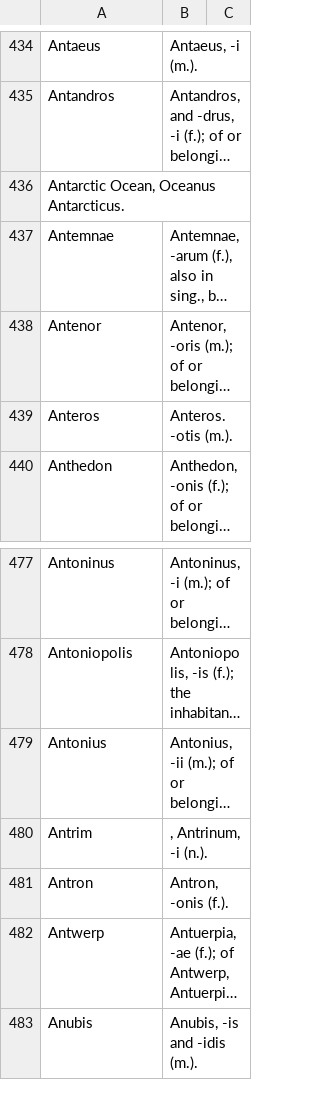
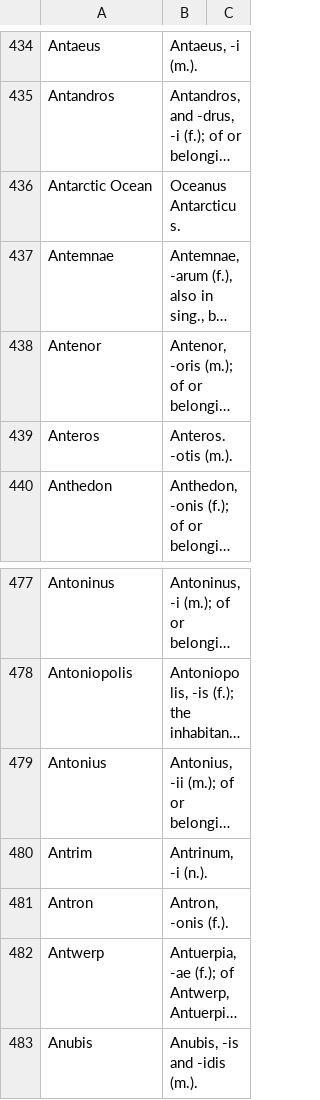
Before and after one commit to FergusJPWalsh/riddle-arnold, a TSV file: riddle-arnold-proper-names.tsv, drawn as a sheet; only a part is shown, gaps mark what is left out; long unchanged cells end in …; removed rows and columns are numbered as before the commit, all else as after; the diff names each change by its address in the sheet, - before the commit and + after, or states it on an @@ line.

Commit message:
Update riddle-arnold-proper-names.tsv

```diff
--- a/riddle-arnold-proper-names.tsv
+++ b/riddle-arnold-proper-names.tsv
-row 436: Antarctic Ocean, Oceanus Antarcticus.
+row 436: Antarctic Ocean | Oceanus Antarcticus.
-B480: , Antrinum, -i (n.).
+B480: Antrinum, -i (n.).
```
